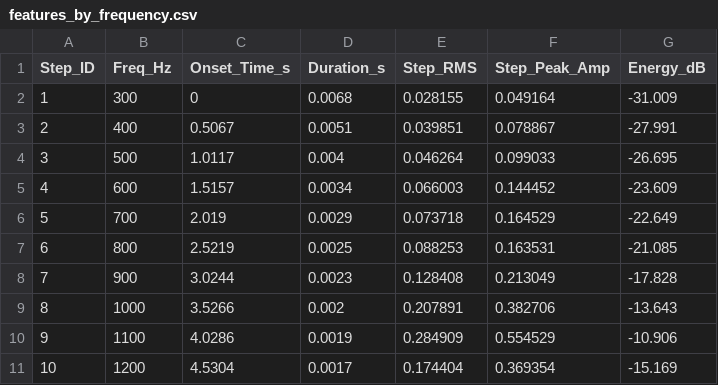
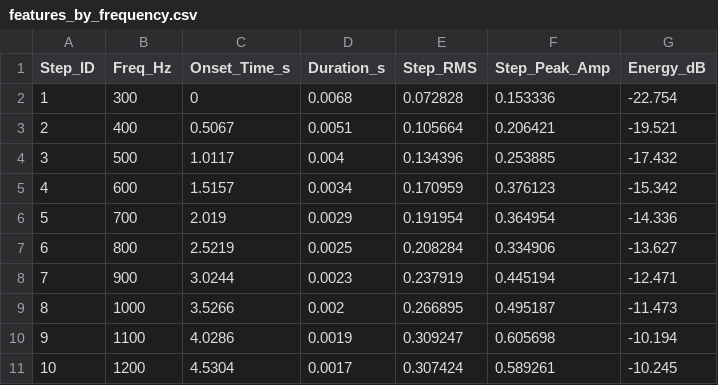
Before and after one commit to thuxrife/FRA362-Acoustic-Wave-Analyze-System, a CSV file: analyze/2026-11-08-sound-sample/sound_sample_2_sand_back/features_by_frequency.csv, drawn as a sheet; only a part is shown; the diff covers the shown part only.

```diff
--- a/analyze/2026-11-08-sound-sample/sound_sample_2_sand_back/features_by_frequency.csv
+++ b/analyze/2026-11-08-sound-sample/sound_sample_2_sand_back/features_by_frequency.csv
@@ -1,11 +1,11 @@
 Step_ID,Freq_Hz,Onset_Time_s,Duration_s,Step_RMS,Step_Peak_Amp,Energy_dB
-1,300,0,0.0068,0.028155,0.049164,-31.009
-2,400,0.5067,0.0051,0.039851,0.078867,-27.991
-3,500,1.0117,0.004,0.046264,0.099033,-26.695
-4,600,1.5157,0.0034,0.066003,0.144452,-23.609
-5,700,2.019,0.0029,0.073718,0.164529,-22.649
-6,800,2.5219,0.0025,0.088253,0.163531,-21.085
-7,900,3.0244,0.0023,0.128408,0.213049,-17.828
-8,1000,3.5266,0.002,0.207891,0.382706,-13.643
-9,1100,4.0286,0.0019,0.284909,0.554529,-10.906
-10,1200,4.5304,0.0017,0.174404,0.369354,-15.169
+1,300,0,0.0068,0.072828,0.153336,-22.754
+2,400,0.5067,0.0051,0.105664,0.206421,-19.521
+3,500,1.0117,0.004,0.134396,0.253885,-17.432
+4,600,1.5157,0.0034,0.170959,0.376123,-15.342
+5,700,2.019,0.0029,0.191954,0.364954,-14.336
+6,800,2.5219,0.0025,0.208284,0.334906,-13.627
+7,900,3.0244,0.0023,0.237919,0.445194,-12.471
+8,1000,3.5266,0.002,0.266895,0.495187,-11.473
+9,1100,4.0286,0.0019,0.309247,0.605698,-10.194
+10,1200,4.5304,0.0017,0.307424,0.589261,-10.245
```
Also changed, not shown: 18 edited cells elsewhere in this file, analyze/2026-11-07-sound-sample/sound_sample_0_base_line/record_profile.csv, analyze/2026-11-08-sound-sample/sound_sample_0_baseline/features_by_frequency.csv, 57 other files.
